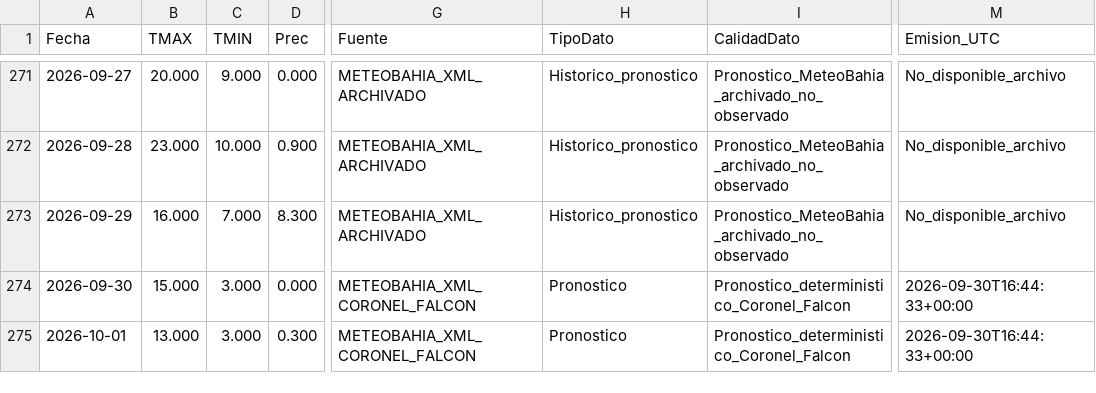
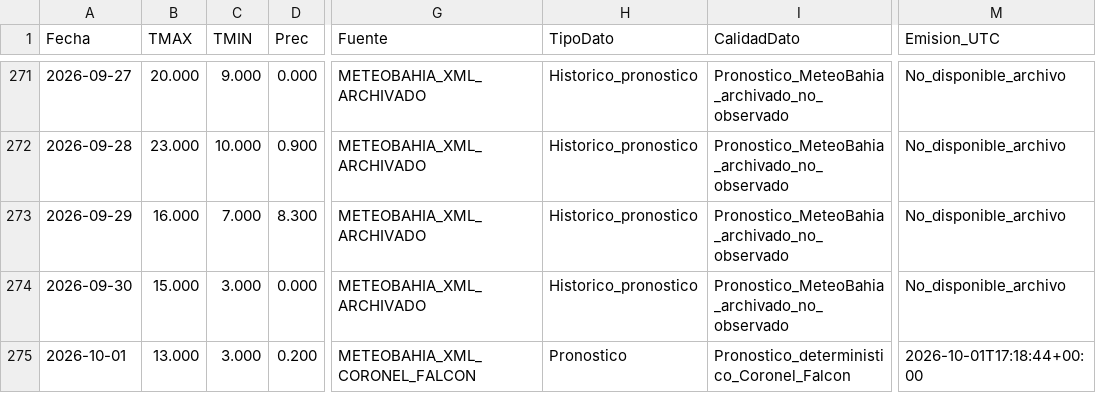
Before and after one commit to PREDWEEM/LOLIUM_LARTIGAU-2026, a CSV file: meteo_daily.csv, drawn as a sheet; only a part is shown, gaps mark what is left out; the diff names each change by its address in the sheet, - before the commit and + after, or states it on an @@ line.

```diff
--- a/meteo_daily.csv
+++ b/meteo_daily.csv
-G274 (Fuente): METEOBAHIA_XML_CORONEL_FALCON
+G274 (Fuente): METEOBAHIA_XML_ARCHIVADO
-H274 (TipoDato): Pronostico
+H274 (TipoDato): Historico_pronostico
-I274 (CalidadDato): Pronostico_deterministico_Coronel_Falcon
+I274 (CalidadDato): Pronostico_MeteoBahia_archivado_no_observado
-M274 (Emision_UTC): 2026-09-30T16:44:33+00:00
+M274 (Emision_UTC): No_disponible_archivo
-D275 (Prec): 0.300
+D275 (Prec): 0.200
-M275 (Emision_UTC): 2026-09-30T16:44:33+00:00
+M275 (Emision_UTC): 2026-10-01T17:18:44+00:00
```
Also changed, not shown: data/meteo_falcon_pronosticos_archivados_2026.csv, 2 other files.
